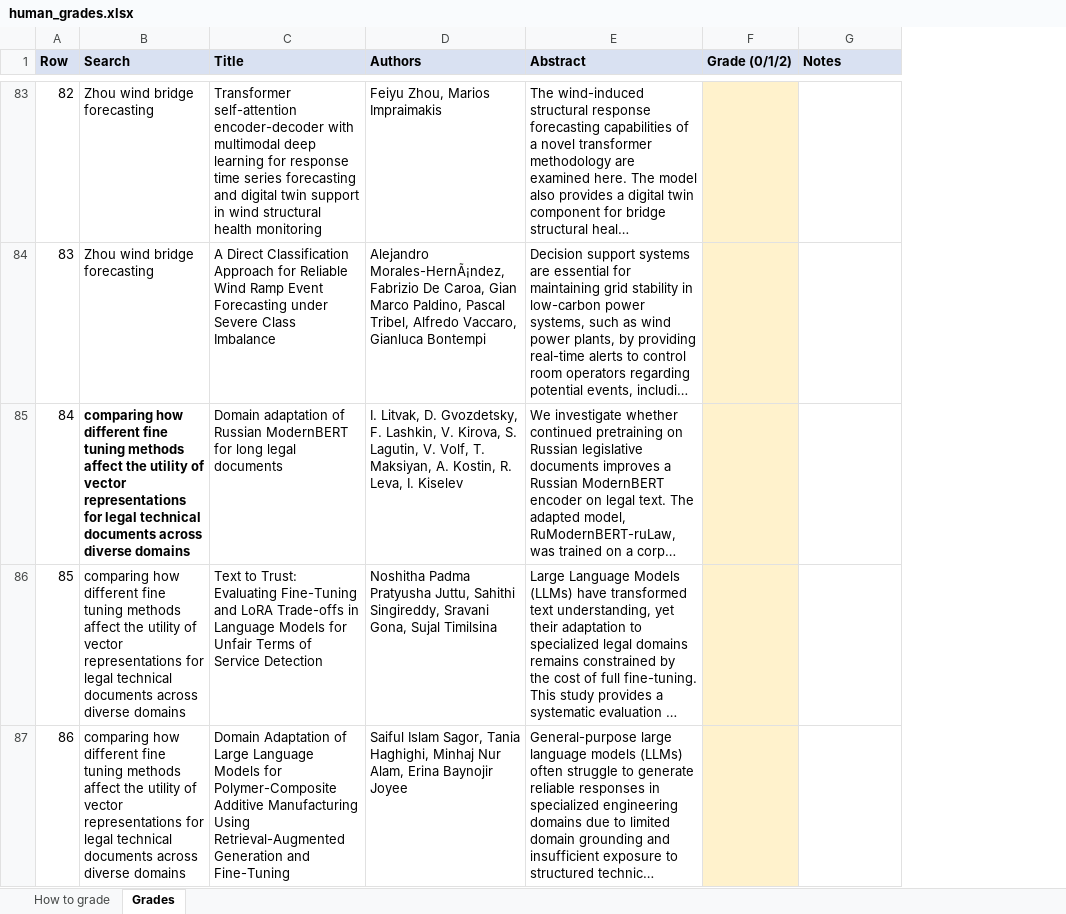
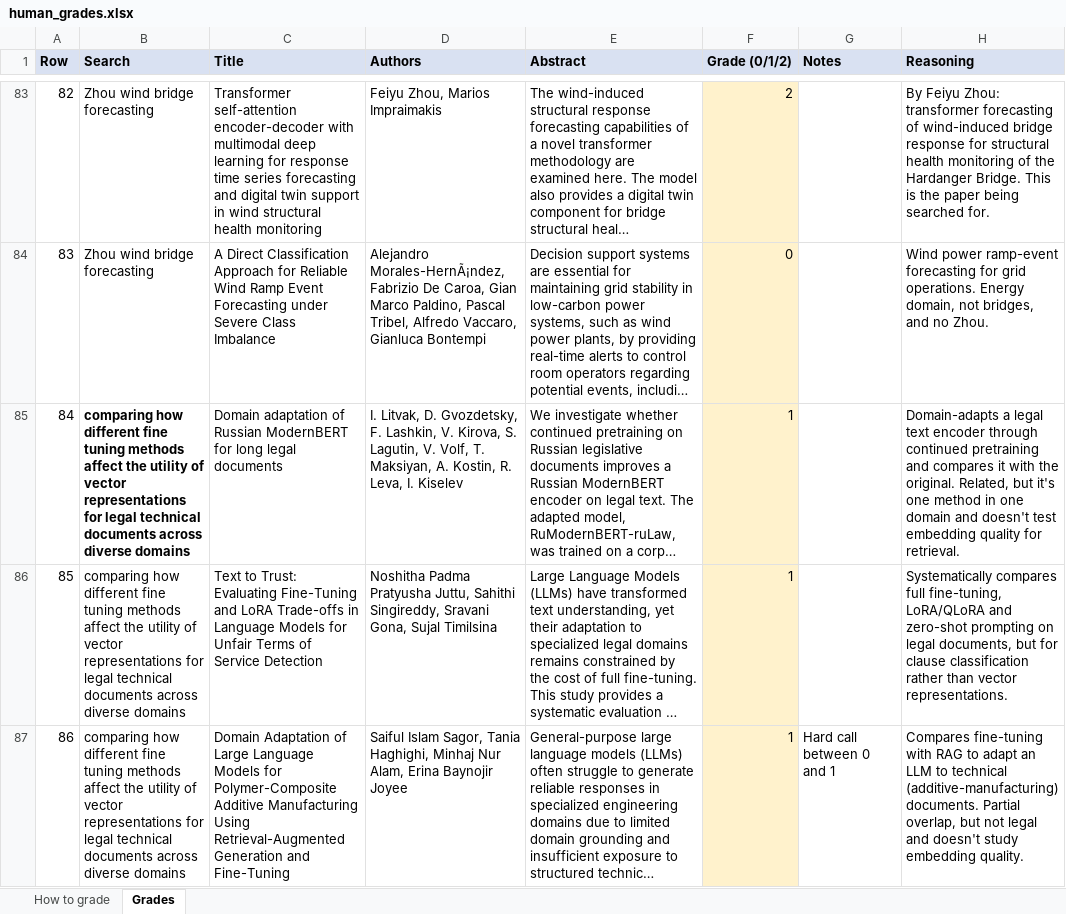
Before and after one commit to sidagarwal-labs/arxiv-search, an Excel workbook: data/eval/judge_pilot/human_grades.xlsx, sheet Grades, drawn as a sheet; only a part is shown, gaps mark what is left out; long unchanged cells end in …; values as stored, in another font and other column widths than the file's, no borders; the diff covers the shown part only; the diff names each change by its address in the sheet, - before the commit and + after, or states it on an @@ line.

```diff
--- a/data/eval/judge_pilot/human_grades.xlsx (sheet Grades)
+++ b/data/eval/judge_pilot/human_grades.xlsx (sheet Grades)
+column H (Reasoning), rows 83-87: By Feiyu Zhou: transformer forecasting of wind-induced bridge response for structural health monitoring of the Hardanger Bridge. This is the paper being searched for. | Wind power ramp-event forecasting for grid operations. Energy domain, not bridges, and no Zhou. | Domain-adapts a legal text encoder through continued pretraining and compares it with the original. Related, but it's one method in one domain and doesn't test embedding quality for retrieval. | Systematically compares full fine-tuning, LoRA/QLoRA and zero-shot prompting on legal documents, but for clause classification rather than vector representations. | Compares fine-tuning with RAG to adapt an LLM to technical (additive-manufacturing) documents. Partial overlap, but not legal and doesn't study embedding quality.
-F83 (Grade (0/1/2)): (empty)
+F83 (Grade (0/1/2)): 2
-F84 (Grade (0/1/2)): (empty)
+F84 (Grade (0/1/2)): 0
-F85:F87 (Grade (0/1/2)): (empty)
+F85:F87 (Grade (0/1/2)): 1
-G87 (Notes): (empty)
+G87 (Notes): Hard call between 0 and 1
```
Also changed, not shown: 114 edited cells elsewhere in this sheet, 35 other files.
